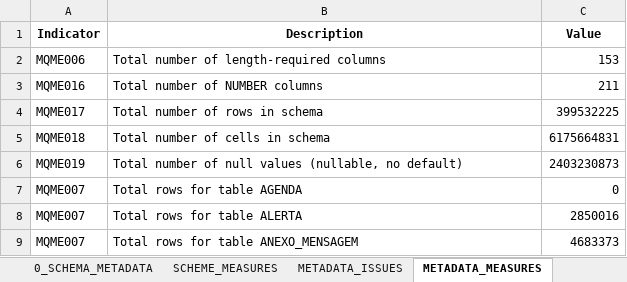
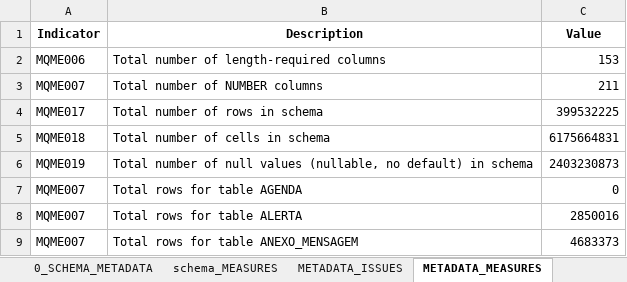
Before and after one commit to inesvale1/dataquality, an Excel workbook: scheme/Dte/issues_metadados_dte.xlsx, sheet METADATA_MEASURES, drawn as a sheet; only a part is shown; values as stored, in another font and other column widths than the file's, no borders; the diff names each change by its address in the sheet, - before the commit and + after, or states it on an @@ line.

Commit message:
scheme -> schema

```diff
--- a/scheme/Dte/issues_metadados_dte.xlsx (sheet METADATA_MEASURES)
+++ b/scheme/Dte/issues_metadados_dte.xlsx (sheet METADATA_MEASURES)
-sheet tab: SCHEME_MEASURES
+sheet tab: schema_MEASURES
-A3 (Indicator): MQME016
+A3 (Indicator): MQME007
-B6 (Description): …no default)
+B6 (Description): …no default) in schema
```
Also changed, not shown: sheet 0_SCHEMA_METADATA, sheet METADATA_METRICS, 6 other files.
